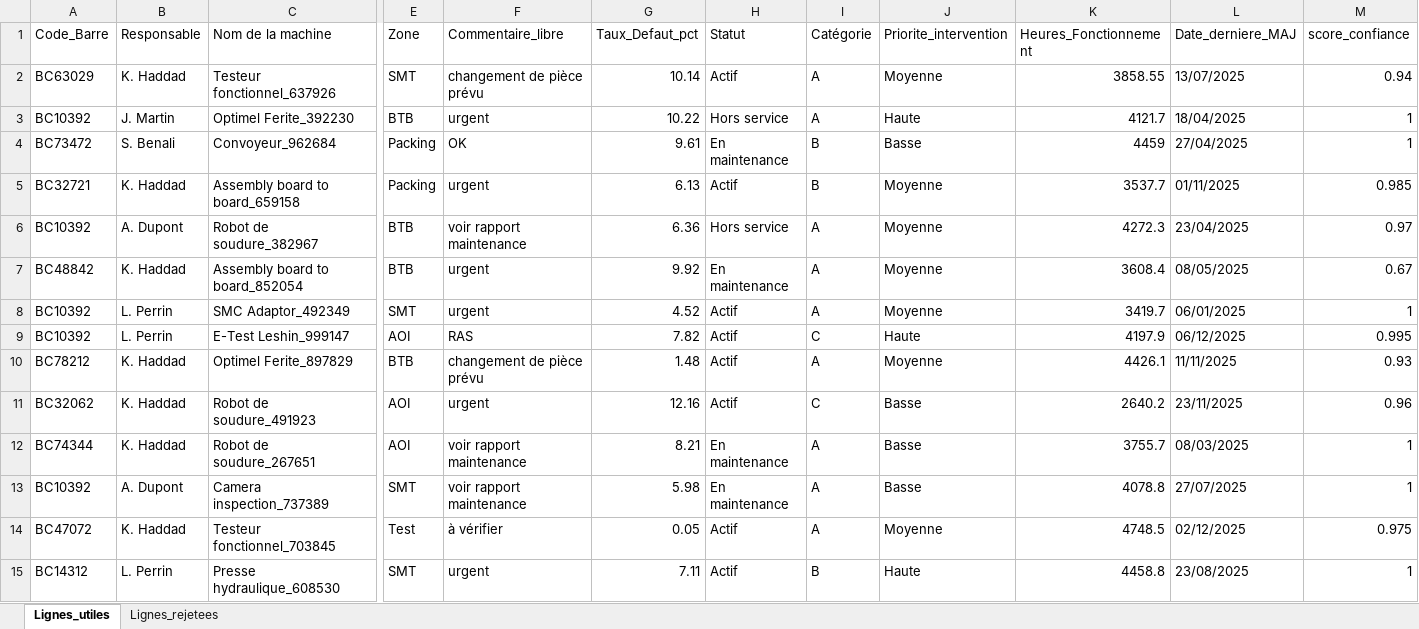
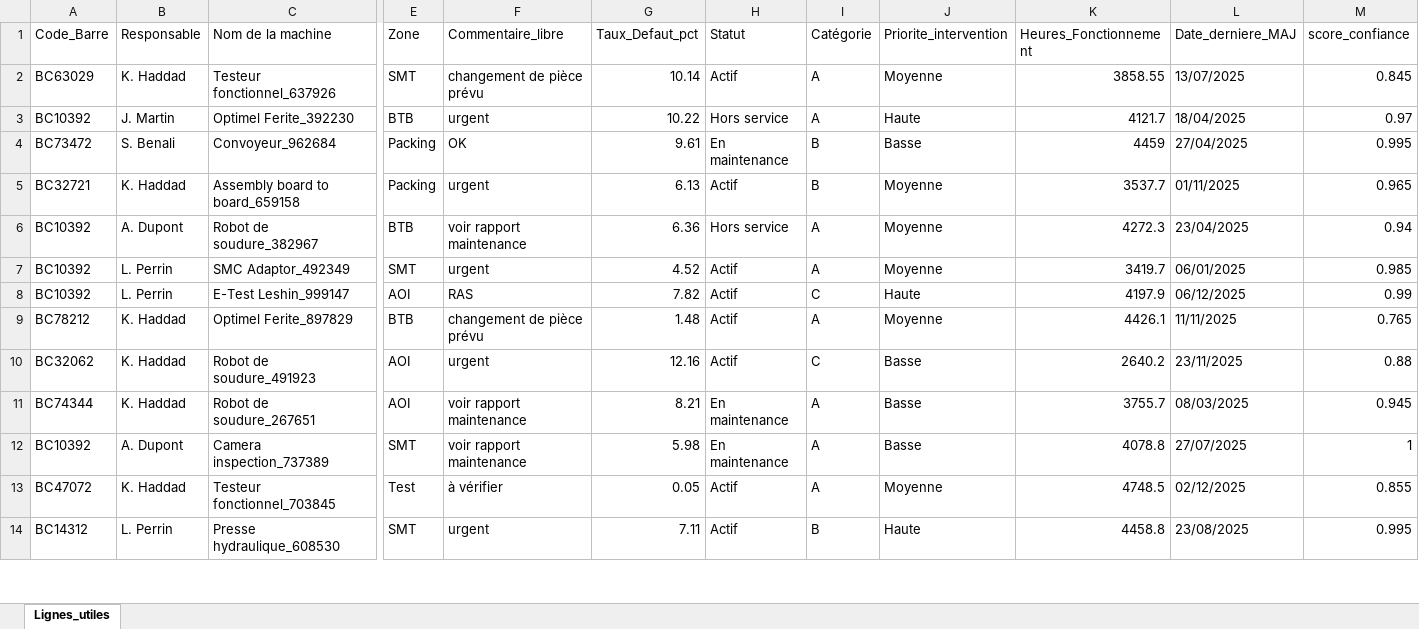
Before and after one commit to oussamasudo/teconnectivity-, an Excel workbook: projetPFA/outputs/test_Machines_Test_NonOrganise.xlsx, sheet Lignes_utiles, drawn as a sheet; only a part is shown, gaps mark what is left out; values as stored, in another font and other column widths than the file's, no borders; removed rows and columns are numbered as before the commit, all else as after; rows hold the shown columns only; the diff covers the shown part only; the diff names each change by its address in the sheet, - before the commit and + after, or states it on an @@ line.

```diff
--- a/projetPFA/outputs/test_Machines_Test_NonOrganise.xlsx (sheet Lignes_utiles)
+++ b/projetPFA/outputs/test_Machines_Test_NonOrganise.xlsx (sheet Lignes_utiles)
-sheet tab: Lignes_rejetees
-M2 (score_confiance): 0.94
+M2 (score_confiance): 0.845
-M3 (score_confiance): 1
+M3 (score_confiance): 0.97
-M4 (score_confiance): 1
+M4 (score_confiance): 0.995
-M5 (score_confiance): 0.985
+M5 (score_confiance): 0.965
-M6 (score_confiance): 0.97
+M6 (score_confiance): 0.94
-row 7: BC48842 | K. Haddad | Assembly board to board_852054 | BTB | urgent | 9.92 | En maintenance | A | Moyenne | 3608.4 | 08/05/2025 | 0.67
-M7 (score_confiance): 1
+M7 (score_confiance): 0.985
-M8 (score_confiance): 0.995
+M8 (score_confiance): 0.99
-M9 (score_confiance): 0.93
+M9 (score_confiance): 0.765
-M10 (score_confiance): 0.96
+M10 (score_confiance): 0.88
-M11 (score_confiance): 1
+M11 (score_confiance): 0.945
-M13 (score_confiance): 0.975
+M13 (score_confiance): 0.855
-M14 (score_confiance): 1
+M14 (score_confiance): 0.995
```
Also changed, not shown: 48 edited cells elsewhere in this sheet, projetPFA/outputs/test_Machines_Test.xlsx, projetPFA/outputs/test_Machines_Test_Realiste.xlsx, 4 other files.
